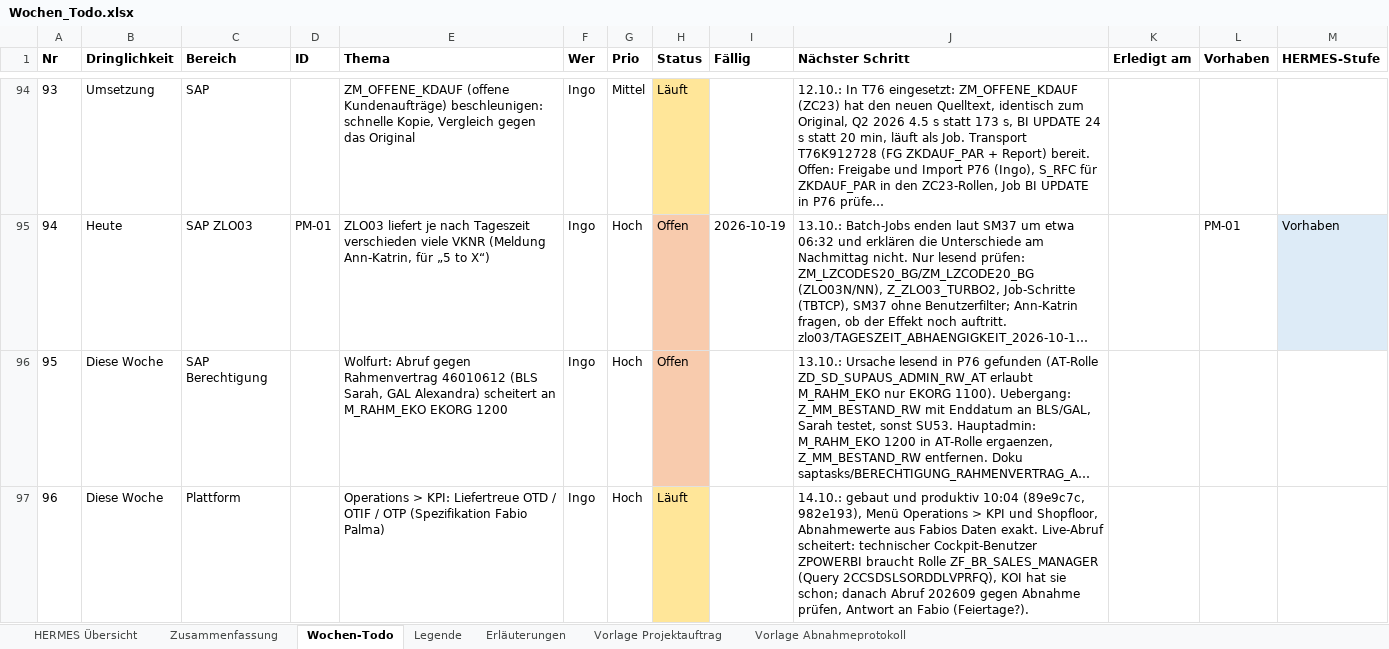
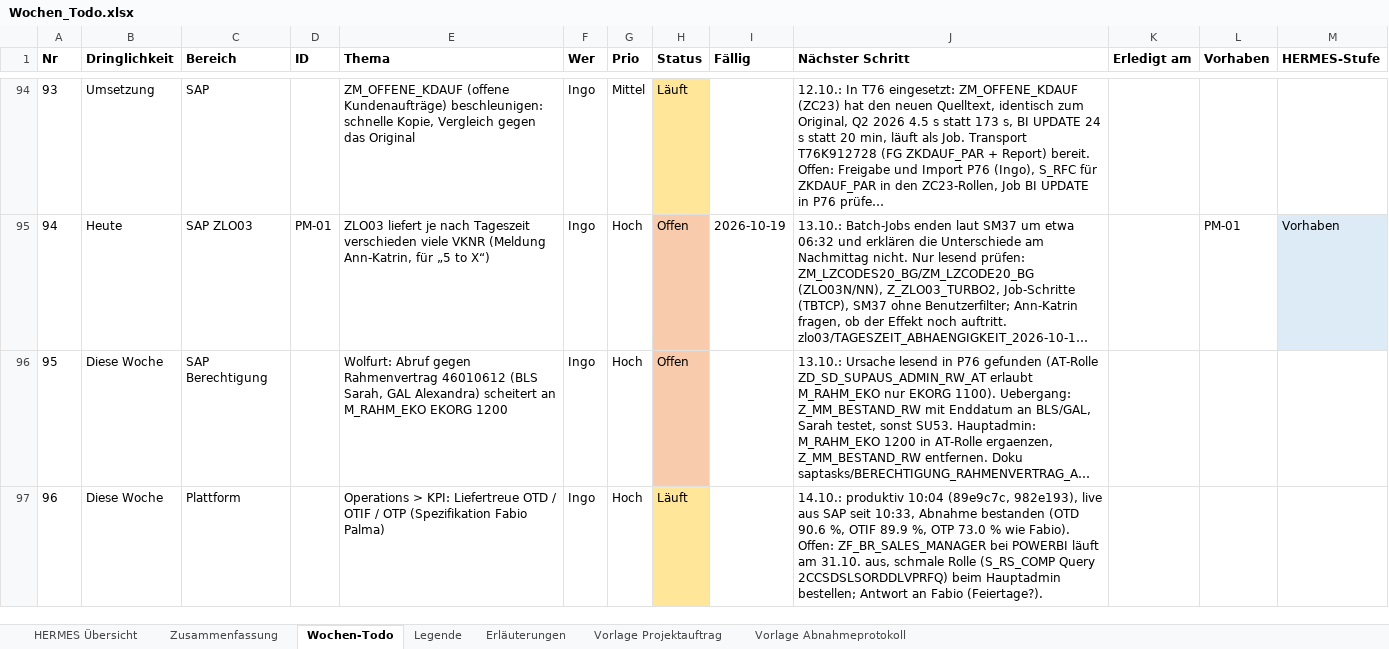
Before and after one commit to metacube2/Ai, an Excel workbook: TrafagSalesExporter/projektmanagement/Wochen_Todo.xlsx, sheet Wochen-Todo, drawn as a sheet; only a part is shown, gaps mark what is left out; long unchanged cells end in …; values as stored, in another font and other column widths than the file's, no borders; the diff names each change by its address in the sheet, - before the commit and + after, or states it on an @@ line.

```diff
--- a/TrafagSalesExporter/projektmanagement/Wochen_Todo.xlsx (sheet Wochen-Todo)
+++ b/TrafagSalesExporter/projektmanagement/Wochen_Todo.xlsx (sheet Wochen-Todo)
-J97 (Nächster Schritt): 14.10.: gebaut und produktiv 10:04 (89e9c7c, 982e193), Menü Operations > KPI und Shopfloor, Abnahmewerte aus Fabios Daten exakt. Live-Abruf scheitert: technischer Cockpit-Benutzer ZPOWERBI braucht Rolle ZF_BR_SALES_MANAGER (Query 2CCSDSLSORDDLVPRFQ), KOI hat sie schon; danach Abruf 202609 gegen Abnahme prüfen, Antwort an…
+J97 (Nächster Schritt): 14.10.: produktiv 10:04 (89e9c7c, 982e193), live aus SAP seit 10:33, Abnahme bestanden (OTD 90.6 %, OTIF 89.9 %, OTP 73.0 % wie Fabio). Offen: ZF_BR_SALES_MANAGER bei POWERBI läuft am 31.10. aus, schmale Rolle (S_RS_COMP Query 2CCSDSLSORDDLVPRFQ) beim Hauptadmin bestellen; Antwort an…
```
Also changed, not shown: TrafagSalesExporter/projektmanagement/Status_kurz.xlsx, 4 other files.
